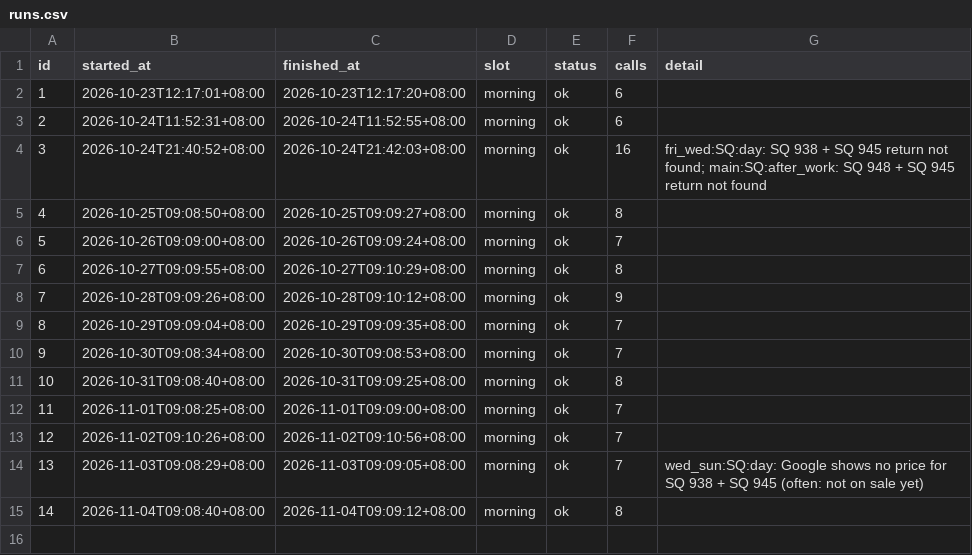
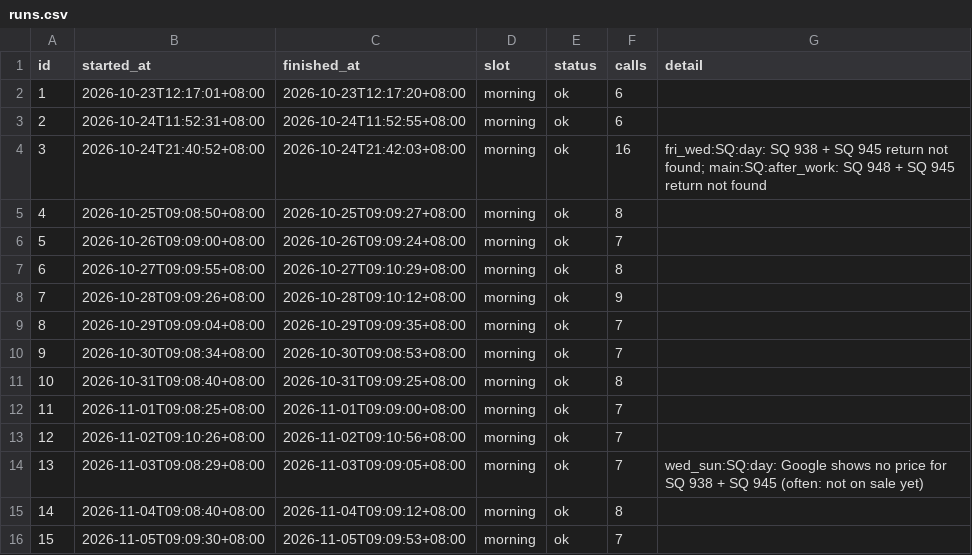
Before and after one commit to plusxjunn/jjwq-flight-tracker, a CSV file: data/runs.csv, drawn as a sheet.

```diff
--- a/data/runs.csv
+++ b/data/runs.csv
@@ -15 +15,2 @@ id,started_at,finished_at,slot,status,calls,detail
 14,2026-11-04T09:08:40+08:00,2026-11-04T09:09:12+08:00,morning,ok,8,
+15,2026-11-05T09:09:30+08:00,2026-11-05T09:09:53+08:00,morning,ok,7,
```
Also changed, not shown: data/prices.csv, 2 other files.
